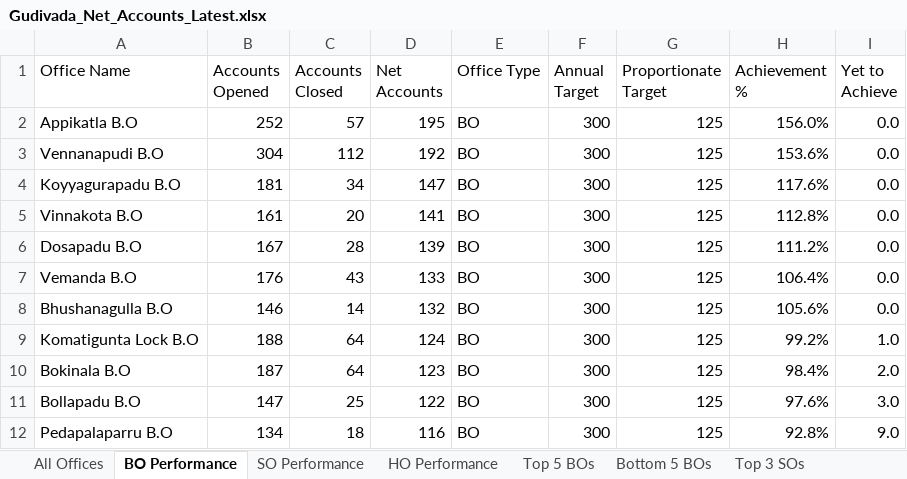
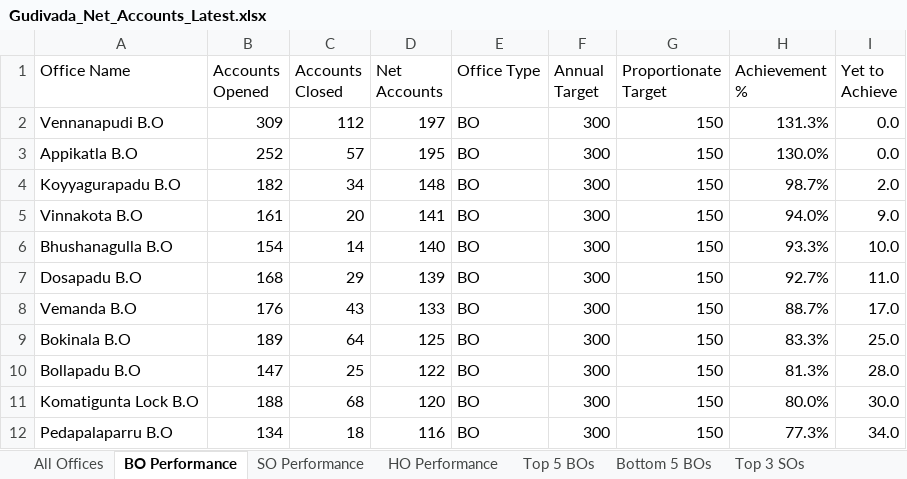
Before and after one commit to vijaybhukya205-png/GudivadaSubDivision, an Excel workbook: Gudivada_Net_Accounts_Latest.xlsx, sheet BO Performance, drawn as a sheet; only a part is shown; values as stored, in another font and other column widths than the file's, no cell formats; removed rows and columns are numbered as before the commit, all else as after; the diff covers the shown part only; the diff names each change by its address in the sheet, - before the commit and + after, or states it on an @@ line.

```diff
--- a/Gudivada_Net_Accounts_Latest.xlsx (sheet BO Performance)
+++ b/Gudivada_Net_Accounts_Latest.xlsx (sheet BO Performance)
+row 2: Vennanapudi B.O | 309 | 112 | 197 | BO | 300 | 150 | 131.3% | 0.0
-G3 (Proportionate Target): 125
+G3 (Proportionate Target): 150
-H3 (Achievement %): 156.0%
+H3 (Achievement %): 130.0%
-row 3: Vennanapudi B.O | 304 | 112 | 192 | BO | 300 | 125 | 153.6% | 0.0
-B4 (Accounts Opened): 181
+B4 (Accounts Opened): 182
-D4 (Net Accounts): 147
+D4 (Net Accounts): 148
-G4:G5 (Proportionate Target): 125
+G4:G5 (Proportionate Target): 150
-H4 (Achievement %): 117.6%
+H4 (Achievement %): 98.7%
-I4 (Yet to Achieve): 0.0
+I4 (Yet to Achieve): 2.0
-H5 (Achievement %): 112.8%
+H5 (Achievement %): 94.0%
-I5 (Yet to Achieve): 0.0
+I5 (Yet to Achieve): 9.0
+row 6: Bhushanagulla B.O | 154 | 14 | 140 | BO | 300 | 150 | 93.3% | 10.0
-B7 (Accounts Opened): 167
+B7 (Accounts Opened): 168
-C7 (Accounts Closed): 28
+C7 (Accounts Closed): 29
-G7:G8 (Proportionate Target): 125
+G7:G8 (Proportionate Target): 150
-H7 (Achievement %): 111.2%
+H7 (Achievement %): 92.7%
-I7 (Yet to Achieve): 0.0
+I7 (Yet to Achieve): 11.0
-H8 (Achievement %): 106.4%
+H8 (Achievement %): 88.7%
-I8 (Yet to Achieve): 0.0
+I8 (Yet to Achieve): 17.0
-row 8: Bhushanagulla B.O | 146 | 14 | 132 | BO | 300 | 125 | 105.6% | 0.0
-row 9: Komatigunta Lock B.O | 188 | 64 | 124 | BO | 300 | 125 | 99.2% | 1.0
-B9 (Accounts Opened): 187
+B9 (Accounts Opened): 189
-D9 (Net Accounts): 123
+D9 (Net Accounts): 125
-G9:G10 (Proportionate Target): 125
+G9:G10 (Proportionate Target): 150
-H9 (Achievement %): 98.4%
+H9 (Achievement %): 83.3%
-I9 (Yet to Achieve): 2.0
+I9 (Yet to Achieve): 25.0
-H10 (Achievement %): 97.6%
+H10 (Achievement %): 81.3%
-I10 (Yet to Achieve): 3.0
+I10 (Yet to Achieve): 28.0
+row 11: Komatigunta Lock B.O | 188 | 68 | 120 | BO | 300 | 150 | 80.0% | 30.0
-G12 (Proportionate Target): 125
+G12 (Proportionate Target): 150
-H12 (Achievement %): 92.8%
+H12 (Achievement %): 77.3%
-I12 (Yet to Achieve): 9.0
+I12 (Yet to Achieve): 34.0
```
Also changed, not shown: 13 added rows, 13 removed rows and 161 edited cells elsewhere in this sheet, sheet All Offices, sheet SO Performance, sheet Top 5 BOs, sheet Bottom 3 SOs, sheet HO Performance, sheet Bottom 5 BOs, 2 more sheets, cell formats, 4 other files.
